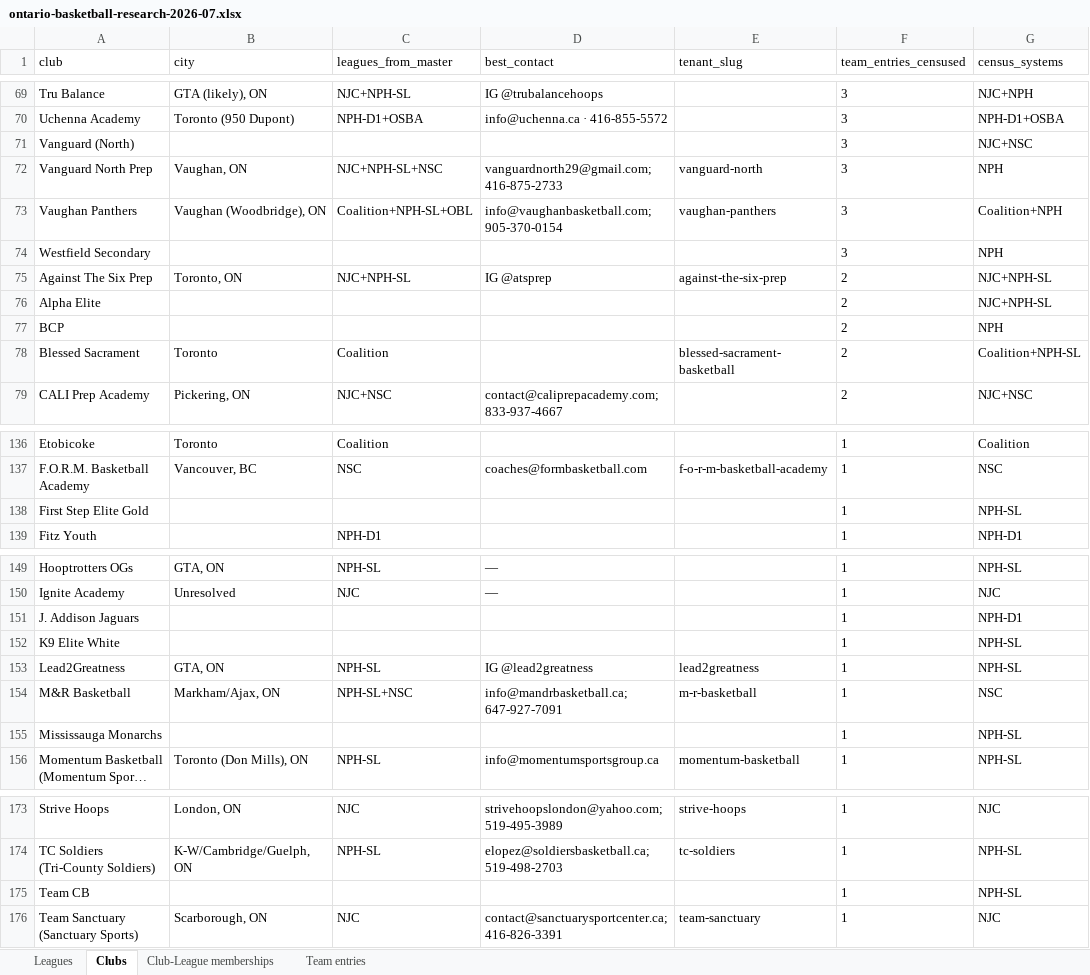
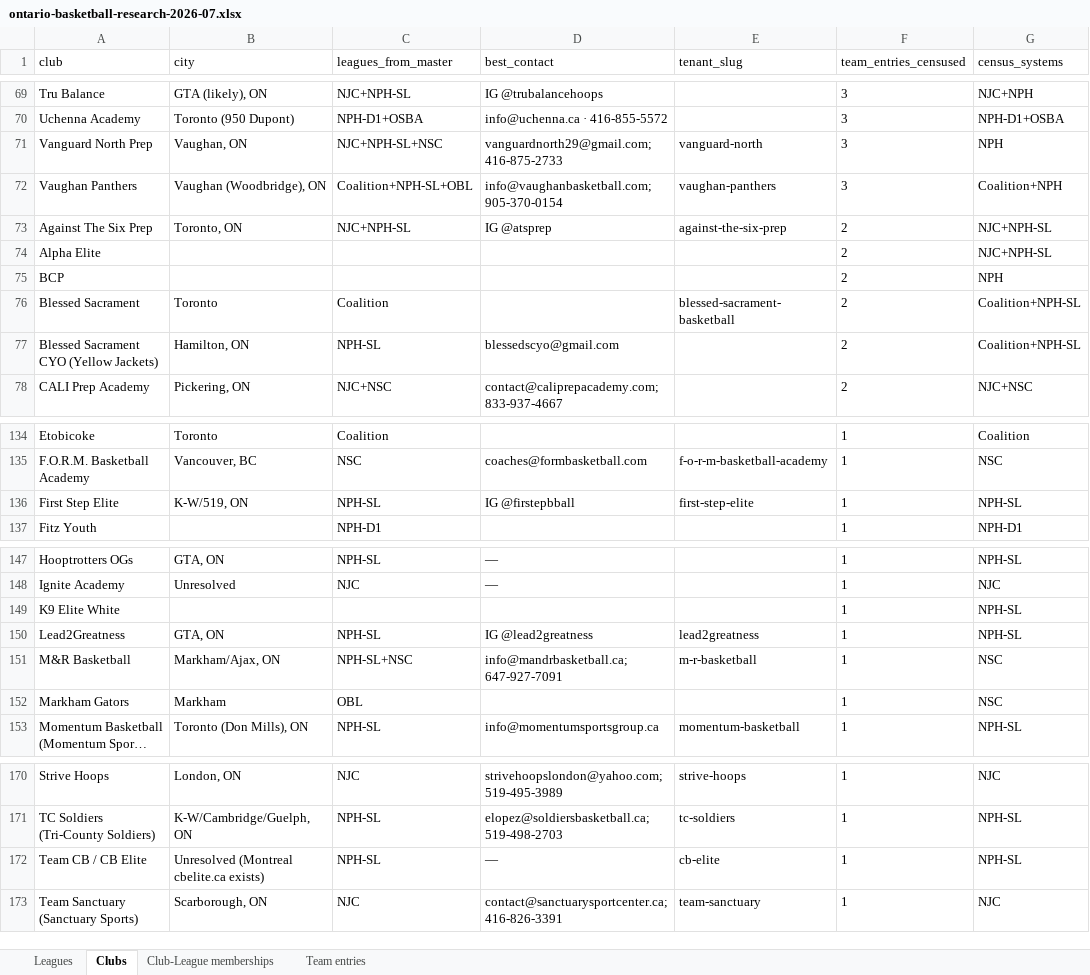
Before and after one commit to ziakhan/sportshub, an Excel workbook: docs/research/sheets/ontario-basketball-research-2026-07.xlsx, sheet Clubs, drawn as a sheet; only a part is shown, gaps mark what is left out; long unchanged cells end in …; values as stored, in another font and other column widths than the file's, no borders; removed rows and columns are numbered as before the commit, all else as after; the diff covers the shown part only; the diff names each change by its address in the sheet, - before the commit and + after, or states it on an @@ line.

Commit message:
docs(research): contact_coverage.csv view + containment-fallback join (205 unique clubs, fewer split rows)

```diff
--- a/docs/research/sheets/ontario-basketball-research-2026-07.xlsx (sheet Clubs)
+++ b/docs/research/sheets/ontario-basketball-research-2026-07.xlsx (sheet Clubs)
-row 71: Vanguard (North) |  |  |  |  | 3 | NJC+NSC
-row 74: Westfield Secondary |  |  |  |  | 3 | NPH
+row 77: Blessed Sacrament CYO (Yellow Jackets) | Hamilton, ON | NPH-SL | blessedscyo@gmail.com |  | 2 | Coalition+NPH-SL
-row 138: First Step Elite Gold |  |  |  |  | 1 | NPH-SL
+row 136: First Step Elite | K-W/519, ON | NPH-SL | IG @firstepbball | first-step-elite | 1 | NPH-SL
-row 151: J. Addison Jaguars |  |  |  |  | 1 | NPH-D1
-row 155: Mississauga Monarchs |  |  |  |  | 1 | NPH-SL
+row 152: Markham Gators | Markham | OBL |  |  | 1 | NSC
-row 175: Team CB |  |  |  |  | 1 | NPH-SL
+row 172: Team CB / CB Elite | Unresolved (Montreal cbelite.ca exists) | NPH-SL | — | cb-elite | 1 | NPH-SL
```
Also changed, not shown: 10 added rows, 27 removed rows and 2 edited cells elsewhere in this sheet, 4 other files.
